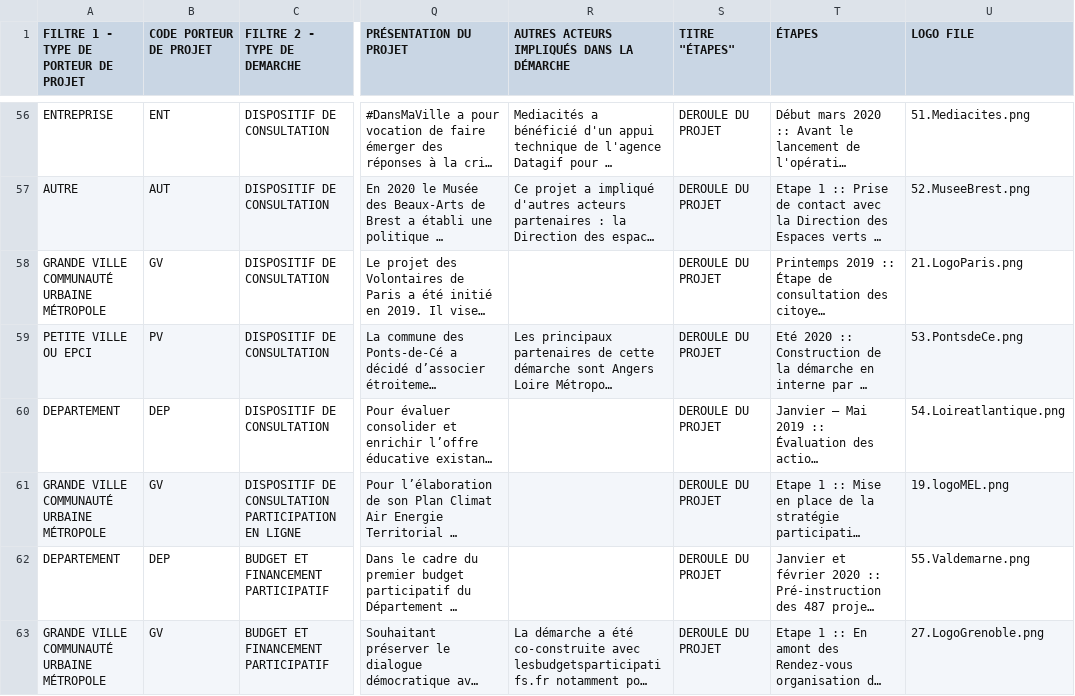
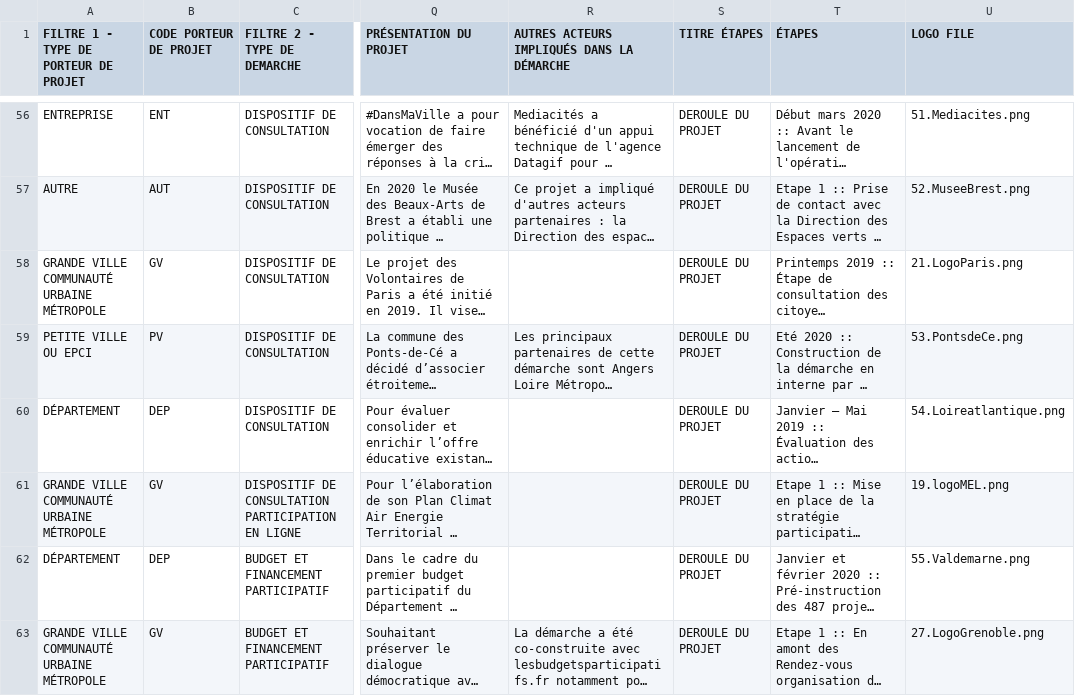
Before and after one commit to multi-coop/data-decider-ensemble, a CSV file: csv/decider-ensemble-ressources.csv, drawn as a sheet; only a part is shown, gaps mark what is left out; long unchanged cells end in …; the diff covers the shown part only; the diff names each change by its address in the sheet, - before the commit and + after, or states it on an @@ line.

```diff
--- a/csv/decider-ensemble-ressources.csv
+++ b/csv/decider-ensemble-ressources.csv
-S1: TITRE "ÉTAPES"
+S1: TITRE ÉTAPES
-A60: DEPARTEMENT
+A60: DÉPARTEMENT
-A62: DEPARTEMENT
+A62: DÉPARTEMENT
```
Also changed, not shown: 45 edited cells elsewhere in this file, 8 other files.
